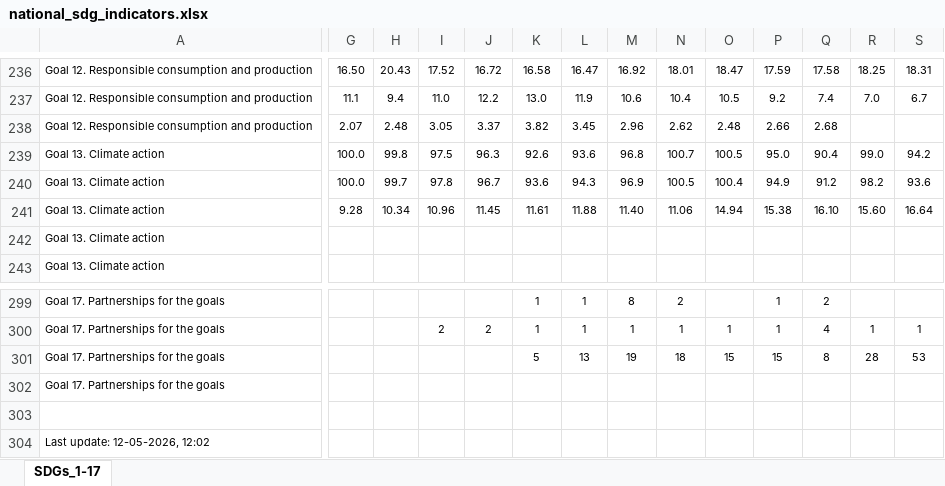
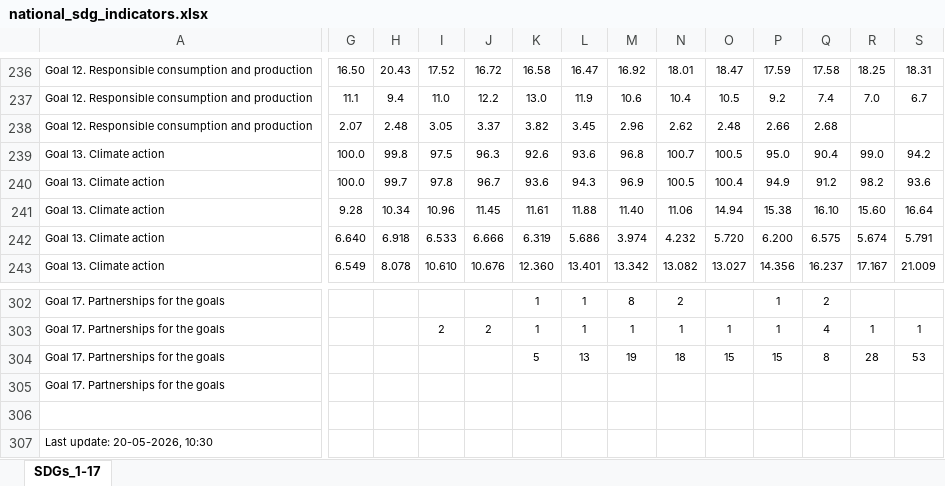
Before and after one commit to statisticspoland/sdg-indicators-pl, an Excel workbook: assets/excel/en/national_sdg_indicators.xlsx, sheet SDGs_1-17, drawn as a sheet; only a part is shown, gaps mark what is left out; values as stored, in another font and other column widths than the file's, no borders; charts and pictures not drawn; addresses are those after the commit; the diff covers the shown part only; the diff names each change by its address in the sheet, - before the commit and + after, or states it on an @@ line.

```diff
--- a/assets/excel/en/national_sdg_indicators.xlsx (sheet SDGs_1-17)
+++ b/assets/excel/en/national_sdg_indicators.xlsx (sheet SDGs_1-17)
-G242: (empty)
+G242: 6.640
-H242: (empty)
+H242: 6.918
-I242: (empty)
+I242: 6.533
-J242: (empty)
+J242: 6.666
-K242: (empty)
+K242: 6.319
-L242: (empty)
+L242: 5.686
-M242: (empty)
+M242: 3.974
-N242: (empty)
+N242: 4.232
-O242: (empty)
+O242: 5.720
-P242: (empty)
+P242: 6.200
-Q242: (empty)
+Q242: 6.575
-R242: (empty)
+R242: 5.674
-S242: (empty)
+S242: 5.791
-G243: (empty)
+G243: 6.549
-H243: (empty)
+H243: 8.078
-I243: (empty)
+I243: 10.610
-J243: (empty)
+J243: 10.676
-K243: (empty)
+K243: 12.360
-L243: (empty)
+L243: 13.401
-M243: (empty)
+M243: 13.342
-N243: (empty)
+N243: 13.082
-O243: (empty)
+O243: 13.027
-P243: (empty)
+P243: 14.356
-Q243: (empty)
+Q243: 16.237
-R243: (empty)
+R243: 17.167
-S243: (empty)
+S243: 21.009
-A307: Last update: 12-05-2026, 12:02
+A307: Last update: 20-05-2026, 10:30
```
Also changed, not shown: 3 added rows and 94 edited cells elsewhere in this sheet, assets/excel/pl/wskazniki_krajowe.xlsx.
